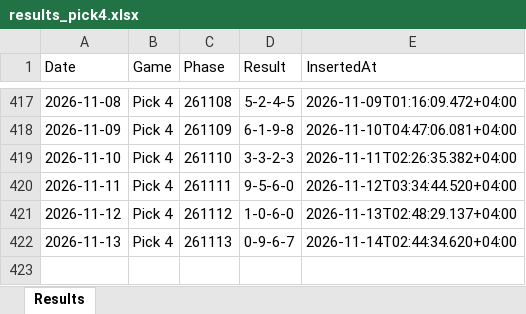
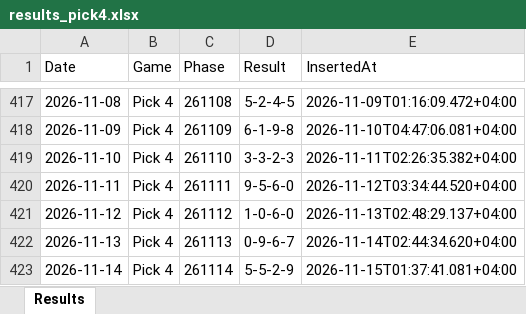
Before and after one commit to BasharVI/theuaelottery-results, an Excel workbook: results_pick4.xlsx, sheet Results, drawn as a sheet; only a part is shown, gaps mark what is left out; values as stored, in another font and other column widths than the file's, no borders; the diff names each change by its address in the sheet, - before the commit and + after, or states it on an @@ line.

Commit message:
chore(results): Auto-update draw results on excel 2026-11-14T21:37:41Z

```diff
--- a/results_pick4.xlsx (sheet Results)
+++ b/results_pick4.xlsx (sheet Results)
+row 423: 2026-11-14 | Pick 4 | 261114 | 5-5-2-9 | 2026-11-15T01:37:41.081+04:00
```
Also changed, not shown: results_pick3.xlsx.
